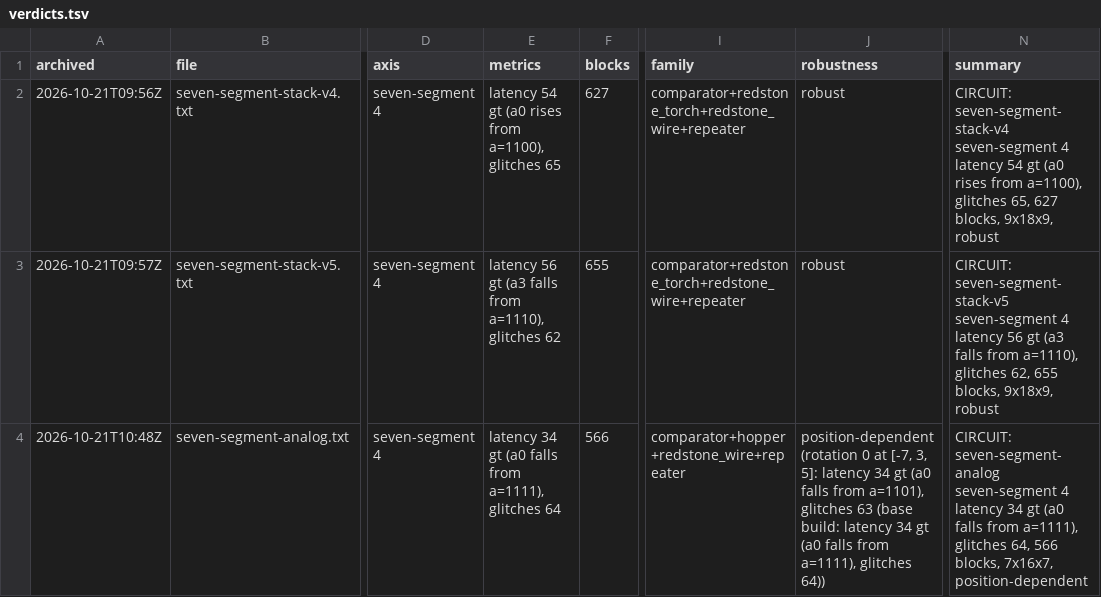
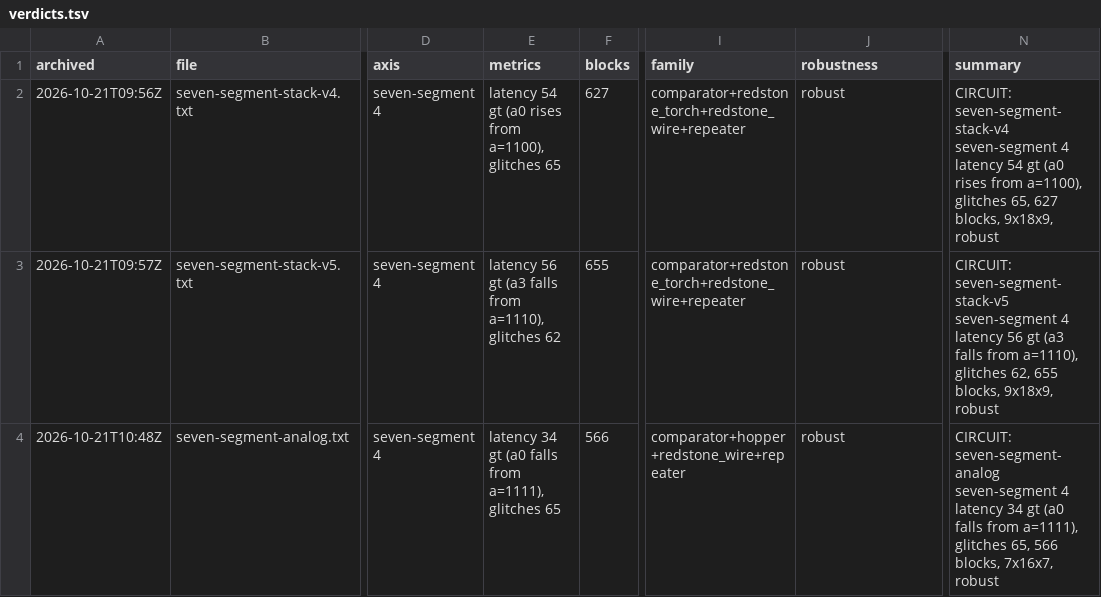
Before and after one commit to vjeux/minecraft-tas, a TSV file: designs/circuits/display/archive/verdicts.tsv, drawn as a sheet; only a part is shown, gaps mark what is left out; the diff names each change by its address in the sheet, - before the commit and + after, or states it on an @@ line.

Commit message:
seven-segment judge: builds agree when their settled behaviour and latency bound agree; glitches are the worst build's, not a position dependence (coordinator, clk-item agreed: seven-segment only); display archive rejudged: seven-segment-analog robust (784) is the site's pick

```diff
--- a/designs/circuits/display/archive/verdicts.tsv
+++ b/designs/circuits/display/archive/verdicts.tsv
-E4 (metrics): …a=1111), glitches 64
+E4 (metrics): …a=1111), glitches 65
-J4 (robustness): position-dependent (rotation 0 at [-7, 3, 5]: latency 34 gt (a0 falls from a=1101), glitches 63 (base build: latency 34 gt (a0 falls from a=1111), glitches 64))
+J4 (robustness): robust
-N4 (summary): …a=1111), glitches 64, 566 blocks, 7x16x7, position-dependent
+N4 (summary): …a=1111), glitches 65, 566 blocks, 7x16x7, robust
```
Also changed, not shown: designs/circuits/catalog.tsv, 5 other files.
